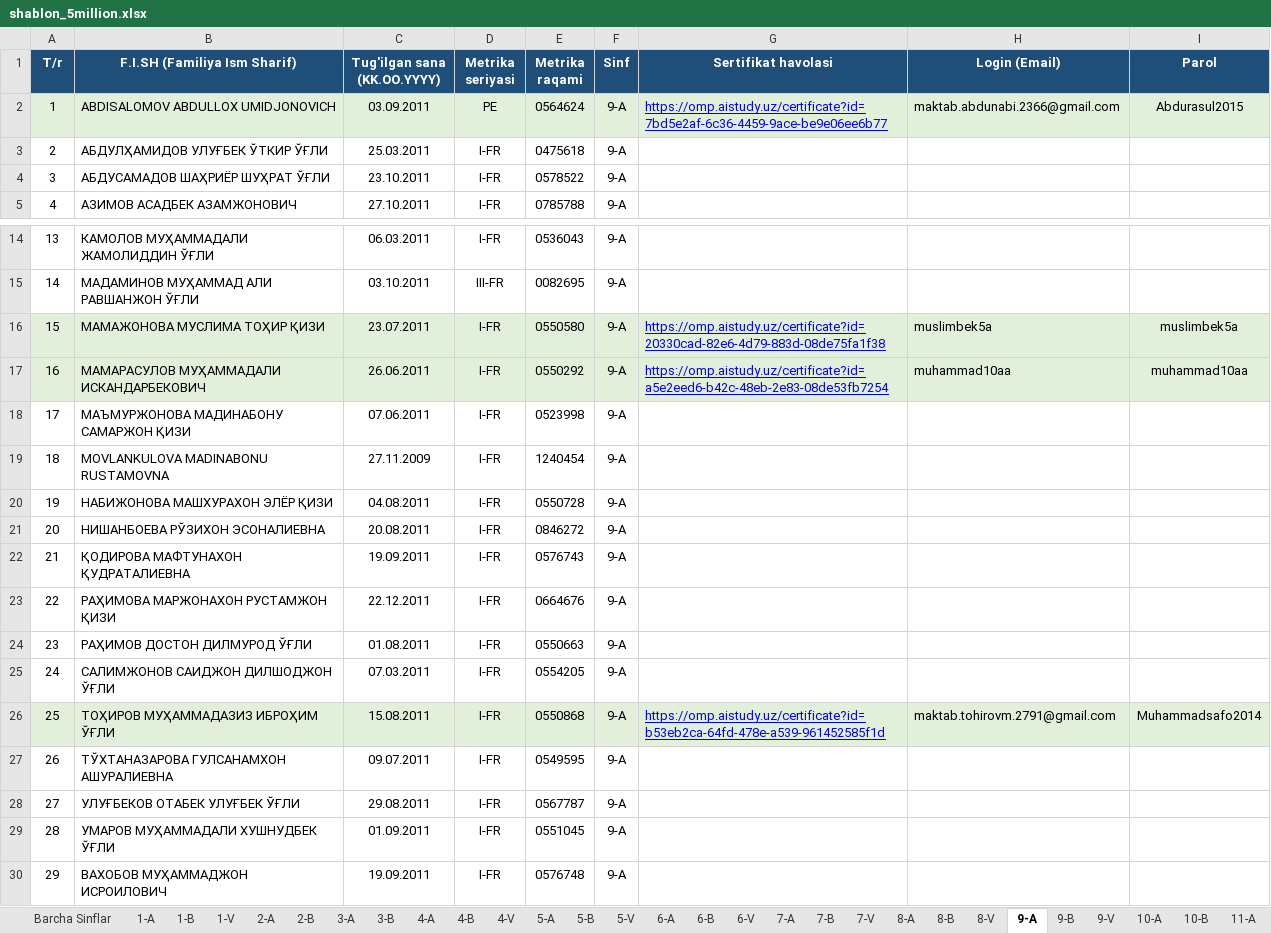
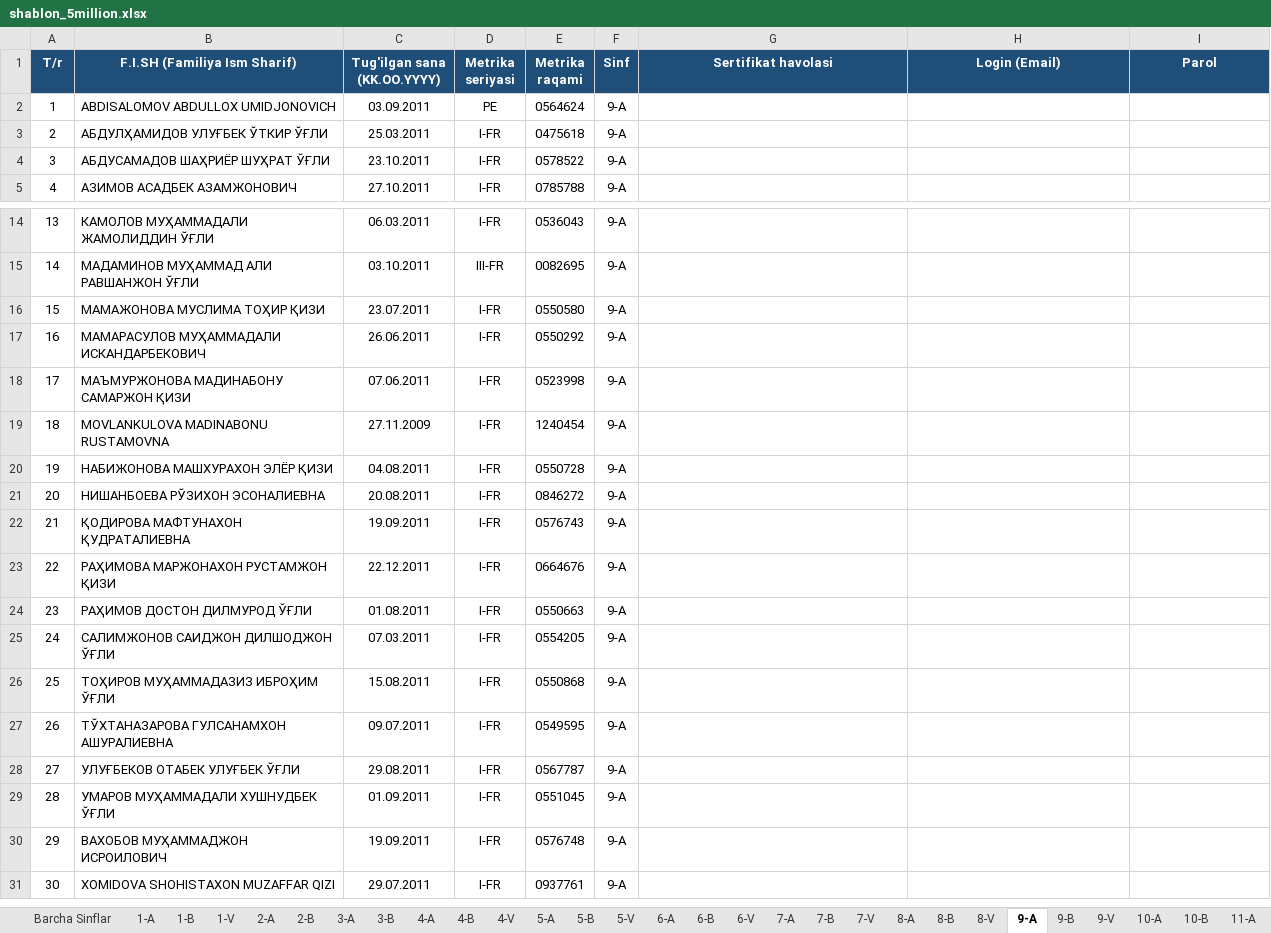
Before and after one commit to obidbek1988/studio, an Excel workbook: shablon_5million.xlsx, sheet 9-A, drawn as a sheet; only a part is shown, gaps mark what is left out; the shorter side is filled out with more unchanged rows; values as stored, in another font and other column widths than the file's, no borders; the diff names each change by its address in the sheet, - before the commit and + after, or states it on an @@ line.

```diff
--- a/shablon_5million.xlsx (sheet 9-A)
+++ b/shablon_5million.xlsx (sheet 9-A)
-A2:I2 fill: #E2EFDA
+A2:I2 fill: none
-G2 (Sertifikat havolasi): https://omp.aistudy.uz/certificate?id=7bd5e2af-6c36-4459-9ace-be9e06ee6b77
+G2 (Sertifikat havolasi): (empty)
-H2 (Login (Email)): maktab.abdunabi.2366@gmail.com
+H2 (Login (Email)): (empty)
-I2 (Parol): Abdurasul2015
+I2 (Parol): (empty)
-A16:I17 fill: #E2EFDA
+A16:I17 fill: none
-G16 (Sertifikat havolasi): https://omp.aistudy.uz/certificate?id=20330cad-82e6-4d79-883d-08de75fa1f38
+G16 (Sertifikat havolasi): (empty)
-H16 (Login (Email)): muslimbek5a
+H16 (Login (Email)): (empty)
-I16 (Parol): muslimbek5a
+I16 (Parol): (empty)
-G17 (Sertifikat havolasi): https://omp.aistudy.uz/certificate?id=a5e2eed6-b42c-48eb-2e83-08de53fb7254
+G17 (Sertifikat havolasi): (empty)
-H17 (Login (Email)): muhammad10aa
+H17 (Login (Email)): (empty)
-I17 (Parol): muhammad10aa
+I17 (Parol): (empty)
-A26:I26 fill: #E2EFDA
+A26:I26 fill: none
-G26 (Sertifikat havolasi): https://omp.aistudy.uz/certificate?id=b53eb2ca-64fd-478e-a539-961452585f1d
+G26 (Sertifikat havolasi): (empty)
-H26 (Login (Email)): maktab.tohirovm.2791@gmail.com
+H26 (Login (Email)): (empty)
-I26 (Parol): Muhammadsafo2014
+I26 (Parol): (empty)
```
Also changed, not shown: sheet Barcha Sinflar, sheet 3-B, sheet Sinfi ko'rsatilmagan, sheet 4-V, sheet 2-B, sheet 7-A, 17 more sheets, 1 other file.
